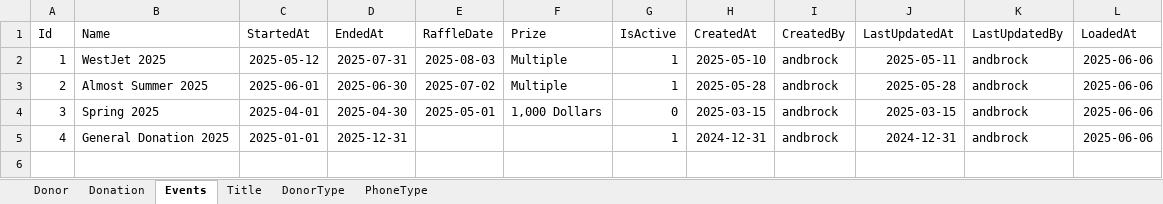
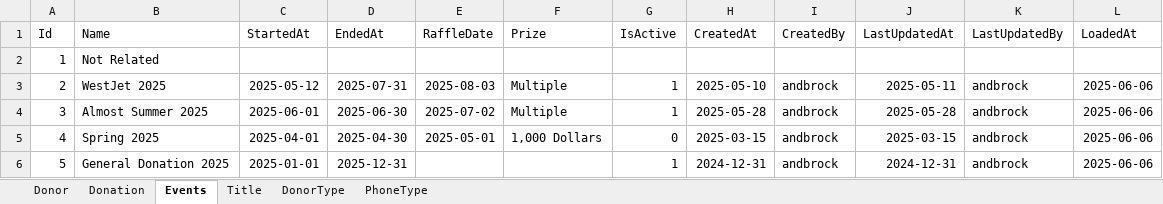
Before and after one commit to grob-nak/kc_open, an Excel workbook: data/mock_database.xlsx, sheet Events, drawn as a sheet; values as stored, in another font and other column widths than the file's, no borders; addresses are those after the commit; the diff names each change by its address in the sheet, - before the commit and + after, or states it on an @@ line.

```diff
--- a/data/mock_database.xlsx (sheet Events)
+++ b/data/mock_database.xlsx (sheet Events)
+row 2: 1 | Not Related
-A3 (Id): 1
+A3 (Id): 2
-A4 (Id): 2
+A4 (Id): 3
-A5 (Id): 3
+A5 (Id): 4
-A6 (Id): 4
+A6 (Id): 5
```
Also changed, not shown: 7 other files.
